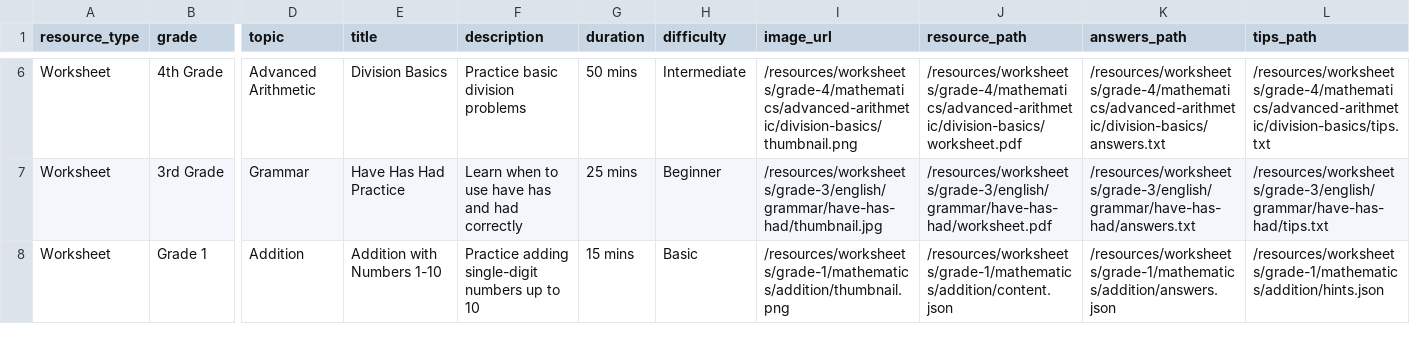
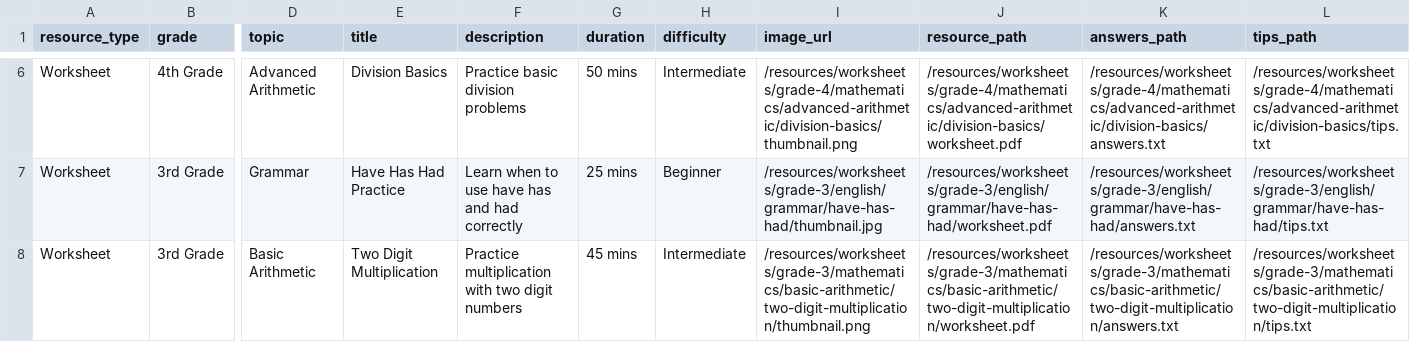
Before and after one commit to hamzapalengara/studymods, a CSV file: client/public/filters.csv, drawn as a sheet; only a part is shown, gaps mark what is left out; the diff names each change by its address in the sheet, - before the commit and + after, or states it on an @@ line.

Commit message:
Added PDF viewer and sub-topic filter functionality

```diff
--- a/client/public/filters.csv
+++ b/client/public/filters.csv
-B8 (grade): Grade 1
+B8 (grade): 3rd Grade
-D8 (topic): Addition
+D8 (topic): Basic Arithmetic
-E8 (title): Addition with Numbers 1-10
+E8 (title): Two Digit Multiplication
-F8 (description): Practice adding single-digit numbers up to 10
+F8 (description): Practice multiplication with two digit numbers
-G8 (duration): 15 mins
+G8 (duration): 45 mins
-H8 (difficulty): Basic
+H8 (difficulty): Intermediate
-I8 (image_url): /resources/worksheets/grade-1/mathematics/addition/thumbnail.png
+I8 (image_url): /resources/worksheets/grade-3/mathematics/basic-arithmetic/two-digit-multiplication/thumbnail.png
-J8 (resource_path): /resources/worksheets/grade-1/mathematics/addition/content.json
+J8 (resource_path): /resources/worksheets/grade-3/mathematics/basic-arithmetic/two-digit-multiplication/worksheet.pdf
-K8 (answers_path): /resources/worksheets/grade-1/mathematics/addition/answers.json
+K8 (answers_path): /resources/worksheets/grade-3/mathematics/basic-arithmetic/two-digit-multiplication/answers.txt
-L8 (tips_path): /resources/worksheets/grade-1/mathematics/addition/hints.json
+L8 (tips_path): /resources/worksheets/grade-3/mathematics/basic-arithmetic/two-digit-multiplication/tips.txt
```
Also changed, not shown: 11 other files.
